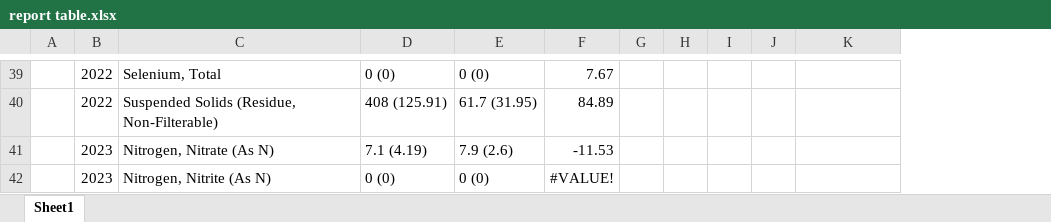
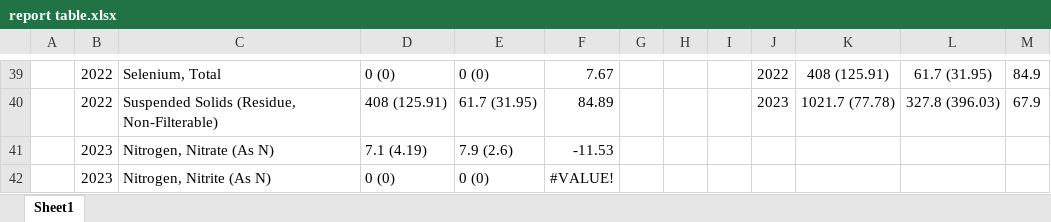
Before and after one commit to CSU-Agricultural-Water-Quality-Program/pollinator-strip-runoff, an Excel workbook: Report/report table.xlsx, sheet Sheet1, drawn as a sheet; only a part is shown, gaps mark what is left out; values as stored, in another font and other column widths than the file's, no borders; the diff covers the shown part only; the diff names each change by its address in the sheet, - before the commit and + after, or states it on an @@ line.

```diff
--- a/Report/report table.xlsx (sheet Sheet1)
+++ b/Report/report table.xlsx (sheet Sheet1)
+column L, rows 39-40: 61.7 (31.95) | 327.8 (396.03)
+column M, rows 39-40: 84.9 | 67.9
-J39: (empty)
+J39: 2022
-K39: (empty)
+K39: 408 (125.91)
-J40: (empty)
+J40: 2023
-K40: (empty)
+K40: 1021.7 (77.78)
```
Also changed, not shown: 15 removed rows, 27 edited cells and merged cells elsewhere in this sheet, 4 other files.
